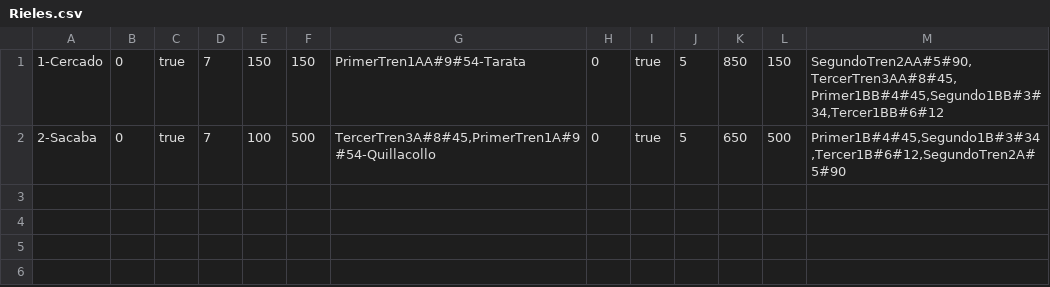
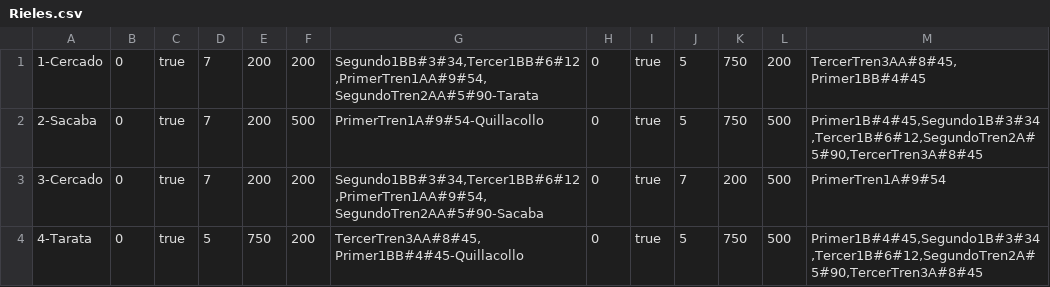
Before and after one commit to BMOO69/MTTPTRENESSP, a CSV file: Rieles.csv, drawn as a sheet.

Commit message:
Cuarto commit
funciona bien antes de la modificacion de rieles

```diff
--- a/Rieles.csv
+++ b/Rieles.csv
@@ -1,2 +1,4 @@
-1-Cercado|0|true|7|150|150|PrimerTren1AA#9#54-Tarata|0|true|5|850|150|SegundoTren2AA#5#90,TercerTren3AA#8#45,Primer1BB#4#45,Segundo1BB#3#34,Tercer1BB#6#12
-2-Sacaba|0|true|7|100|500|TercerTren3A#8#45,PrimerTren1A#9#54-Quillacollo|0|true|5|650|500|Primer1B#4#45,Segundo1B#3#34,Tercer1B#6#12,SegundoTren2A#5#90
+1-Cercado|0|true|7|200|200|Segundo1BB#3#34,Tercer1BB#6#12,PrimerTren1AA#9#54,SegundoTren2AA#5#90-Tarata|0|true|5|750|200|TercerTren3AA#8#45,Primer1BB#4#45
+2-Sacaba|0|true|7|200|500|PrimerTren1A#9#54-Quillacollo|0|true|5|750|500|Primer1B#4#45,Segundo1B#3#34,Tercer1B#6#12,SegundoTren2A#5#90,TercerTren3A#8#45
+3-Cercado|0|true|7|200|200|Segundo1BB#3#34,Tercer1BB#6#12,PrimerTren1AA#9#54,SegundoTren2AA#5#90-Sacaba|0|true|7|200|500|PrimerTren1A#9#54
+4-Tarata|0|true|5|750|200|TercerTren3AA#8#45,Primer1BB#4#45-Quillacollo|0|true|5|750|500|Primer1B#4#45,Segundo1B#3#34,Tercer1B#6#12,SegundoTren2A#5#90,TercerTren3A#8#45
```
Also changed, not shown: 14 other files.
